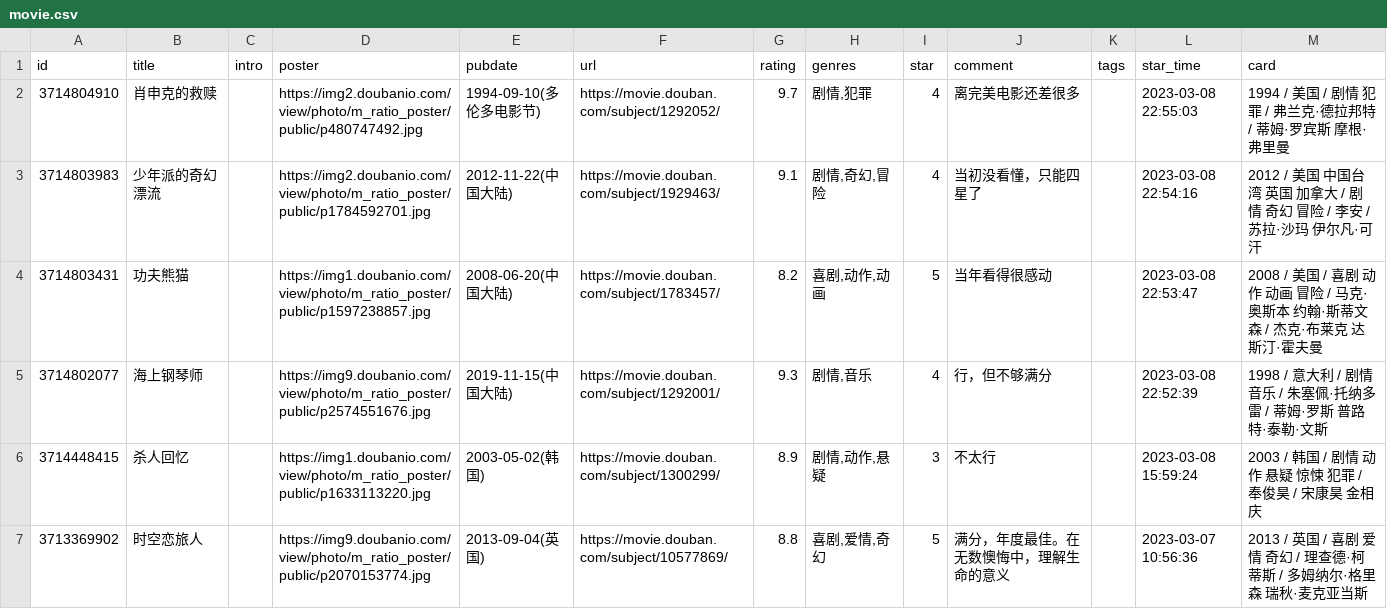
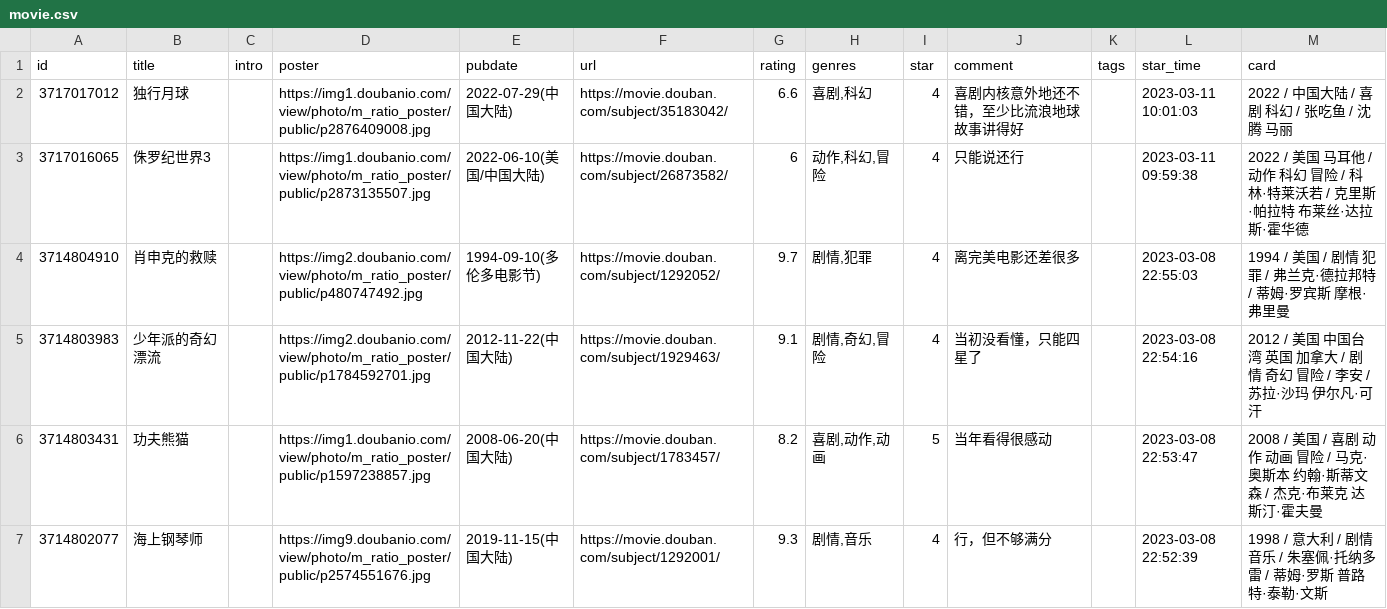
Before and after one commit to BachWV/BachWV.github.io, a CSV file: csv/douban/movie.csv, drawn as a sheet; only a part is shown; the shorter side is filled out with more unchanged rows.

Commit message:
chore: update douban data

```diff
--- a/csv/douban/movie.csv
+++ b/csv/douban/movie.csv
@@ -1,2 +1,4 @@
 id,title,intro,poster,pubdate,url,rating,genres,star,comment,tags,star_time,card
+3717017012,独行月球,,https://img1.doubanio.com/view/photo/m_ratio_poster/public/p2876409008.jpg,2022-07-29(中国大陆),https://movie.douban.com/subject/35183042/,6.6,"喜剧,科幻",4,喜剧内核意外地还不错，至少比流浪地球故事讲得好,,2023-03-11 10:01:03,2022 / 中国大陆 / 喜剧 科幻 / 张吃鱼 / 沈腾 马丽
+3717016065,侏罗纪世界3,,https://img1.doubanio.com/view/photo/m_ratio_poster/public/p2873135507.jpg,2022-06-10(美国/中国大陆),https://movie.douban.com/subject/26873582/,6,"动作,科幻,冒险",4,只能说还行,,2023-03-11 09:59:38,2022 / 美国 马耳他 / 动作 科幻 冒险 / 科林·特莱沃若 / 克里斯·帕拉特 布莱丝·达拉斯·霍华德
 3714804910,肖申克的救赎,,https://img2.doubanio.com/view/photo/m_ratio_poster/public/p480747492.jpg,1994-09-10(多伦多电影节),https://movie.douban.com/subject/1292052/,9.7,"剧情,犯罪",4,离完美电影还差很多,,2023-03-08 22:55:03,1994 / 美国 / 剧情 犯罪 / 弗兰克·德拉邦特 / 蒂姆·罗宾斯 摩根·弗里曼
```
